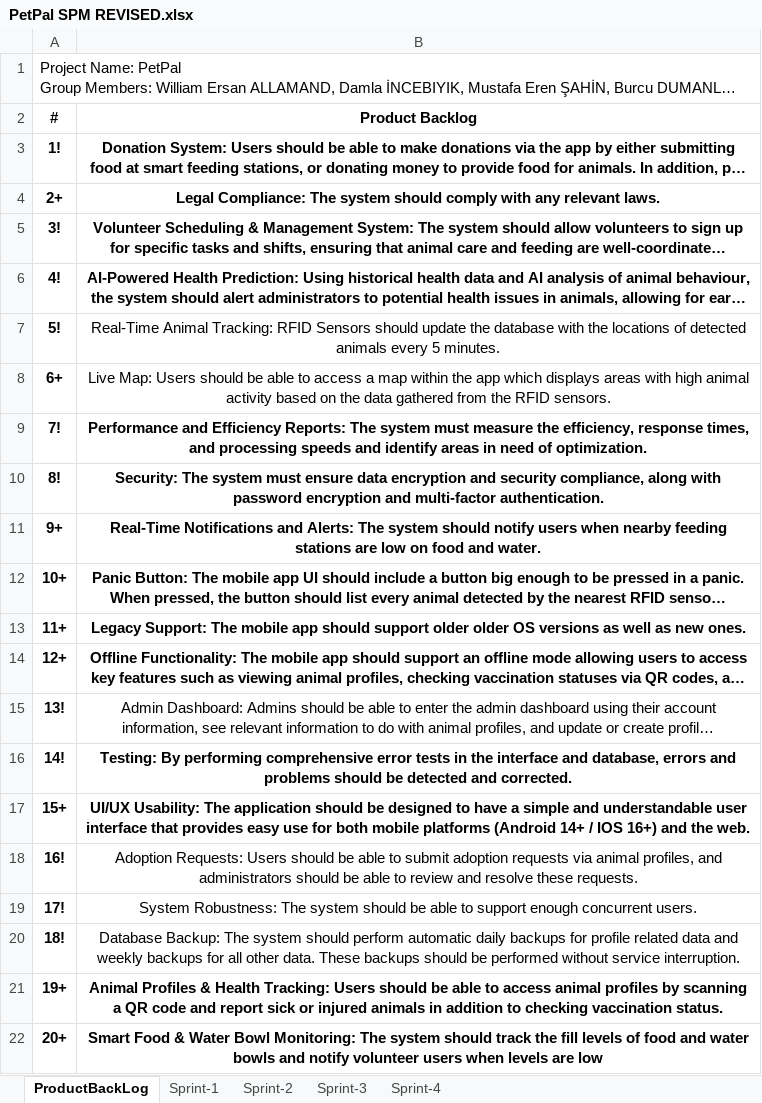
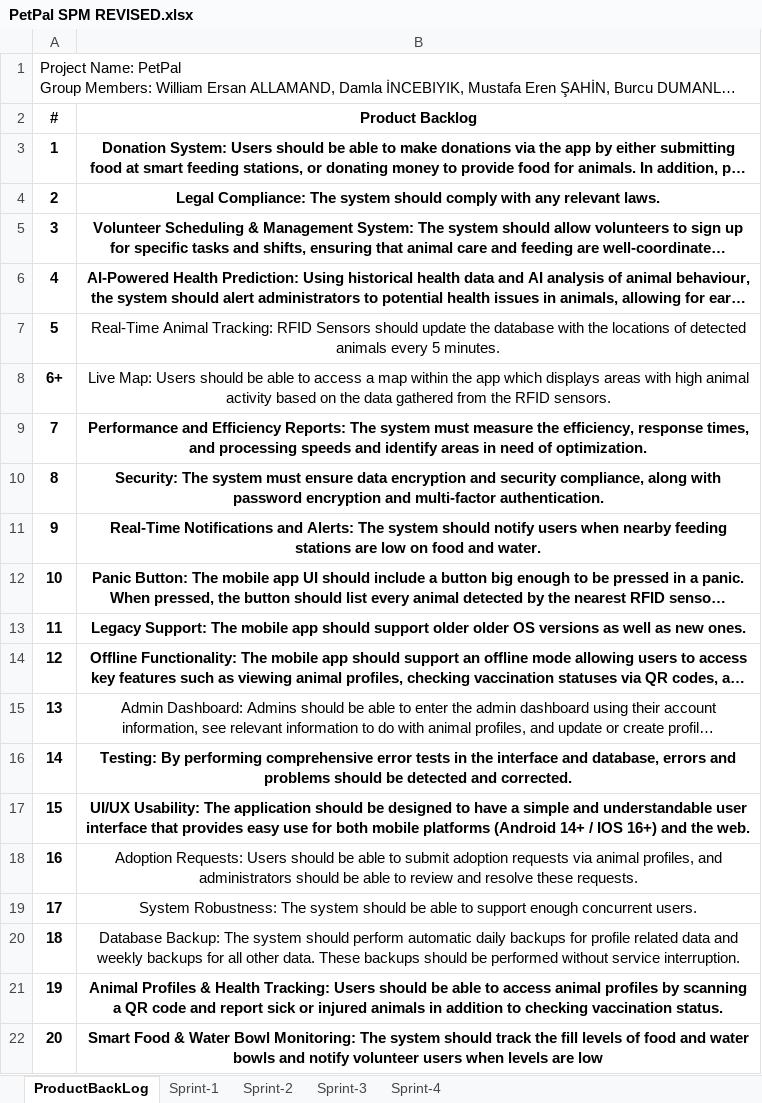
Before and after one commit to GustavoString/SE-216-Section-3-Group-6, an Excel workbook: Software Process Model/PetPal SPM REVISED.xlsx, sheet ProductBackLog, drawn as a sheet; long unchanged cells end in …; values as stored, in another font and other column widths than the file's, no borders; the diff names each change by its address in the sheet, - before the commit and + after, or states it on an @@ line.

Commit message:
Removed some temp characters

```diff
--- a/Software Process Model/PetPal SPM REVISED.xlsx (sheet ProductBackLog)
+++ b/Software Process Model/PetPal SPM REVISED.xlsx (sheet ProductBackLog)
-A3 (#): 1!
+A3 (#): 1
-A4 (#): 2+
+A4 (#): 2
-A5 (#): 3!
+A5 (#): 3
-A6 (#): 4!
+A6 (#): 4
-A7 (#): 5!
+A7 (#): 5
-A9 (#): 7!
+A9 (#): 7
-A10 (#): 8!
+A10 (#): 8
-A11 (#): 9+
+A11 (#): 9
-A12 (#): 10+
+A12 (#): 10
-A13 (#): 11+
+A13 (#): 11
-A14 (#): 12+
+A14 (#): 12
-A15 (#): 13!
+A15 (#): 13
-A16 (#): 14!
+A16 (#): 14
-A17 (#): 15+
+A17 (#): 15
-A18 (#): 16!
+A18 (#): 16
-A19 (#): 17!
+A19 (#): 17
-A20 (#): 18!
+A20 (#): 18
-A21 (#): 19+
+A21 (#): 19
-A22 (#): 20+
+A22 (#): 20
```
